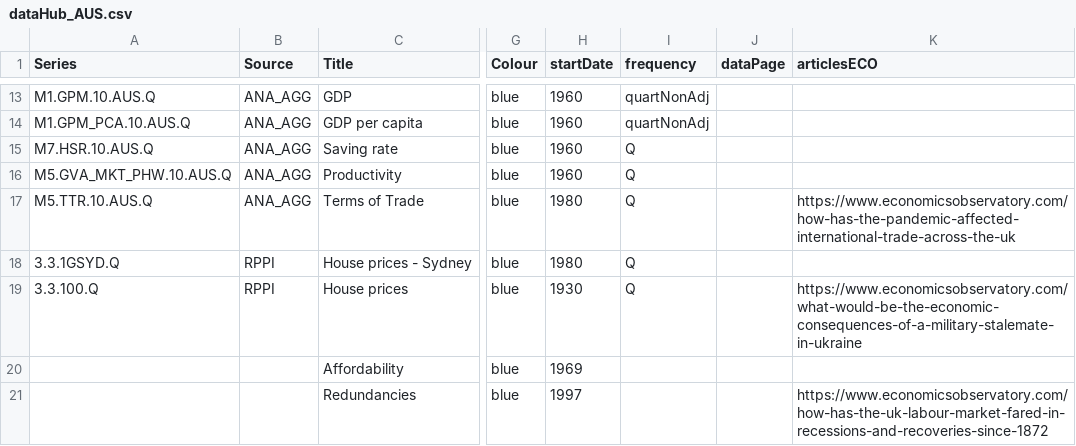
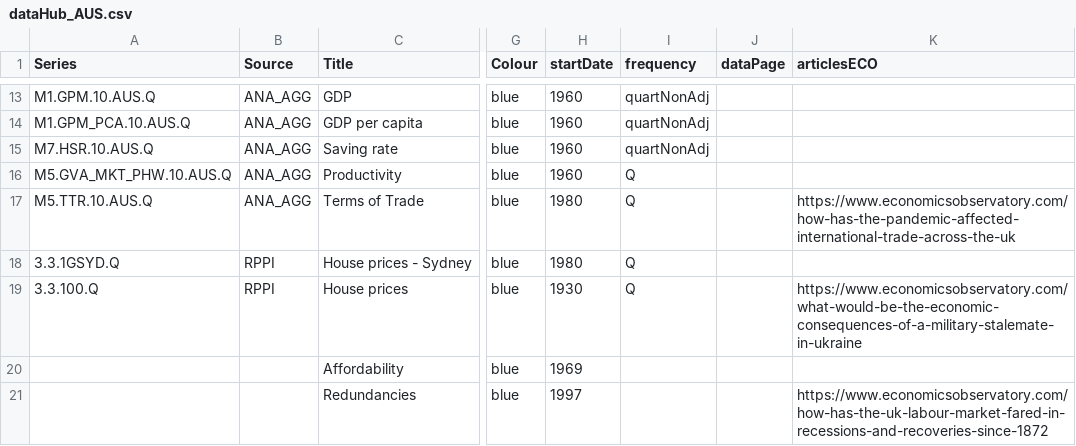
Before and after one commit to RDeconomist/RDeconomist.github.io, a CSV file: data/aus/dataHub_AUS.csv, drawn as a sheet; only a part is shown, gaps mark what is left out; the diff names each change by its address in the sheet, - before the commit and + after, or states it on an @@ line.

Commit message:
Update dataHub_AUS.csv

```diff
--- a/data/aus/dataHub_AUS.csv
+++ b/data/aus/dataHub_AUS.csv
-I15 (frequency): Q
+I15 (frequency): quartNonAdj
```
